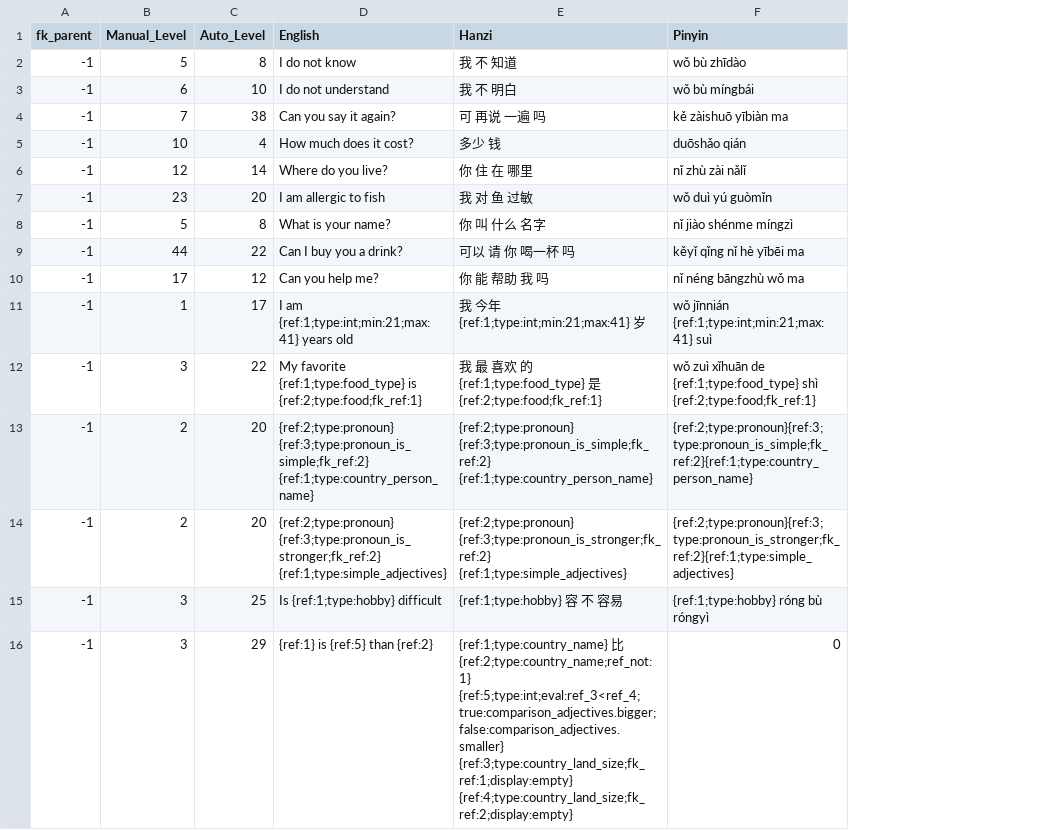
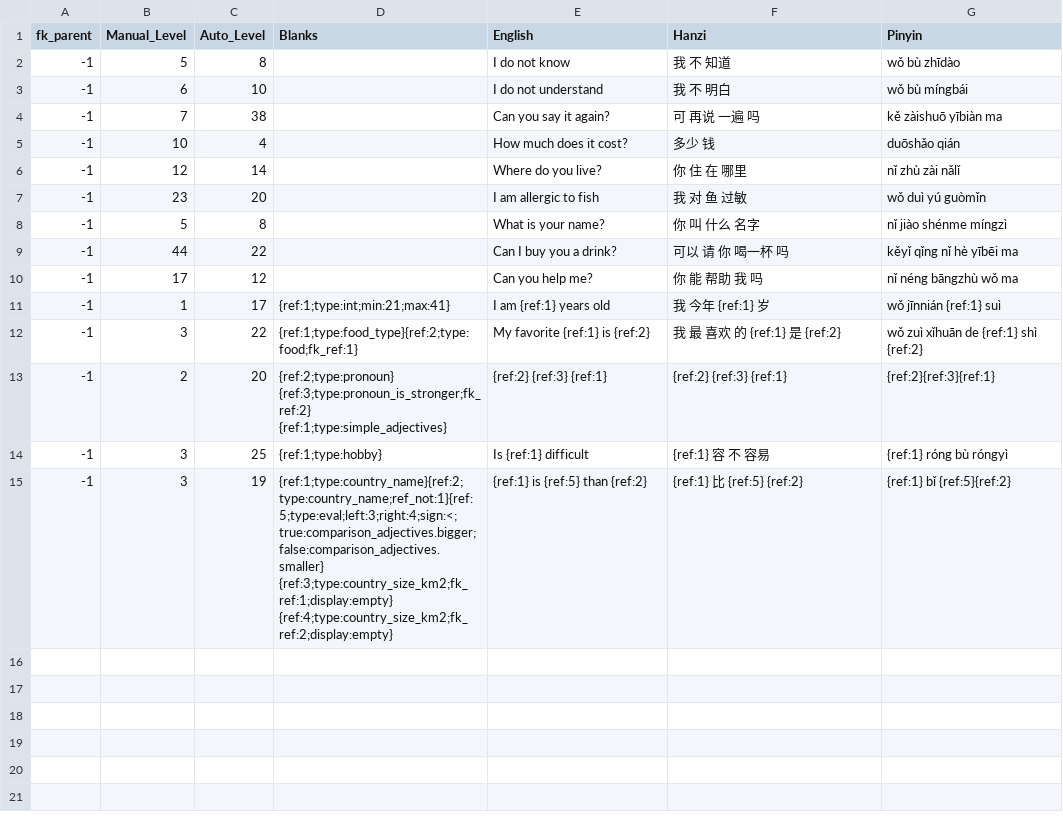
Before and after one commit to JasonFaas/mandarin-translations-sql-creation, a CSV file: data_raw/output/00_translations.csv, drawn as a sheet; removed rows and columns are numbered as before the commit, all else as after; the diff names each change by its address in the sheet, - before the commit and + after, or states it on an @@ line.

Commit message:
New locations for blanks

```diff
--- a/data_raw/output/00_translations.csv
+++ b/data_raw/output/00_translations.csv
+column D (Blanks), rows 11-15: {ref:1;type:int;min:21;max:41} | {ref:1;type:food_type}{ref:2;type:food;fk_ref:1} | {ref:2;type:pronoun} {ref:3;type:pronoun_is_stronger;fk_ref:2} {ref:1;type:simple_adjectives} | {ref:1;type:hobby} | {ref:1;type:country_name}{ref:2;type:country_name;ref_not:1}{ref:5;type:eval;left:3;right:4;sign:<;true:comparison_adjectives.bigger;false:comparison_adjectives.smaller} {ref:3;type:country_size_km2;fk_ref:1;display:empty} {ref:4;type:country_size_km2;fk_ref:2;display:empty}
-E11 (English): I am {ref:1;type:int;min:21;max:41} years old
+E11 (English): I am {ref:1} years old
-F11 (Hanzi): 我 今年 {ref:1;type:int;min:21;max:41} 岁
+F11 (Hanzi): 我 今年 {ref:1} 岁
-G11 (Pinyin): wǒ jīnnián {ref:1;type:int;min:21;max:41} suì
+G11 (Pinyin): wǒ jīnnián {ref:1} suì
-E12 (English): My favorite {ref:1;type:food_type} is {ref:2;type:food;fk_ref:1}
+E12 (English): My favorite {ref:1} is {ref:2}
-F12 (Hanzi): 我 最 喜欢 的 {ref:1;type:food_type} 是 {ref:2;type:food;fk_ref:1}
+F12 (Hanzi): 我 最 喜欢 的 {ref:1} 是 {ref:2}
-G12 (Pinyin): …xǐhuān de {ref:1;type:food_type} shì {ref:2;type:food;fk_ref:1}
+G12 (Pinyin): …xǐhuān de {ref:1} shì {ref:2}
-E13 (English): {ref:2;type:pronoun} {ref:3;type:pronoun_is_simple;fk_ref:2} {ref:1;type:country_person_name}
+E13 (English): {ref:2} {ref:3} {ref:1}
-F13 (Hanzi): {ref:2;type:pronoun} {ref:3;type:pronoun_is_simple;fk_ref:2} {ref:1;type:country_person_name}
+F13 (Hanzi): {ref:2} {ref:3} {ref:1}
-G13 (Pinyin): {ref:2;type:pronoun}{ref:3;type:pronoun_is_simple;fk_ref:2}{ref:1;type:country_person_name}
+G13 (Pinyin): {ref:2}{ref:3}{ref:1}
-row 14: -1 | 2 | 20 | {ref:2;type:pronoun} {ref:3;type:pronoun_is_stronger;fk_ref:2} {ref:1;type:simple_adjectives} | {ref:2;type:pronoun} {ref:3;type:pronoun_is_stronger;fk_ref:2} {ref:1;type:simple_adjectives} | {ref:2;type:pronoun}{ref:3;type:pronoun_is_stronger;fk_ref:2}{ref:1;type:simple_adjectives}
-E14 (English): Is {ref:1;type:hobby} difficult
+E14 (English): Is {ref:1} difficult
-F14 (Hanzi): {ref:1;type:hobby} 容 不 容易
+F14 (Hanzi): {ref:1} 容 不 容易
-G14 (Pinyin): {ref:1;type:hobby} róng bù róngyì
+G14 (Pinyin): {ref:1} róng bù róngyì
-C15 (Auto_Level): 29
+C15 (Auto_Level): 19
-F15 (Hanzi): {ref:1;type:country_name} 比 {ref:2;type:country_name;ref_not:1} {ref:5;type:int;eval:ref_3<ref_4;true:comparison_adjectives.bigger;false:comparison_adjectives.smaller} {ref:3;type:country_land_size;fk_ref:1;display:empty} {ref:4;type:country_land_size;fk_ref:2;display:empty}
+F15 (Hanzi): {ref:1} 比 {ref:5} {ref:2}
-G15 (Pinyin): 0
+G15 (Pinyin): {ref:1} bǐ {ref:5}{ref:2}
```
Also changed, not shown: data_raw/output/21_country_person_name.csv, data_raw/output/22_country_size_km2.csv, 7 other files.
